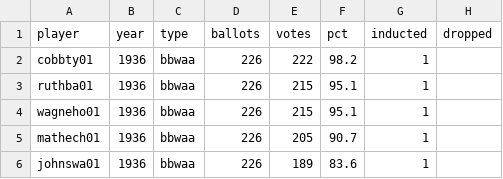
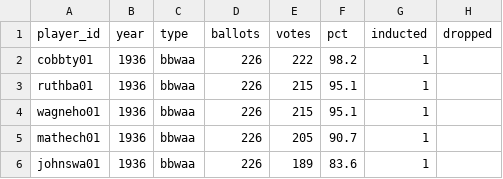
Before and after one commit to adarowski/Hall-of-Stats, a CSV file: public/hall-of-stats-voting.csv, drawn as a sheet; only a part is shown.

Commit message:
Add VotingResult model, seeds, and update CSV player_id header

```diff
--- a/public/hall-of-stats-voting.csv
+++ b/public/hall-of-stats-voting.csv
@@ -1,2 +1,2 @@
-player,year,type,ballots,votes,pct,inducted,dropped
+player_id,year,type,ballots,votes,pct,inducted,dropped
 cobbty01,1936,bbwaa,226,222,98.2,1,
```
Also changed, not shown: 2 other files.
